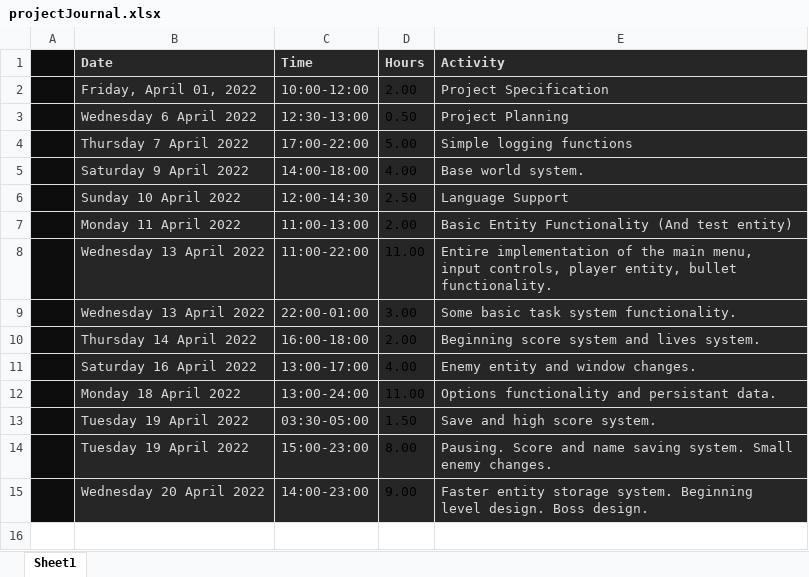
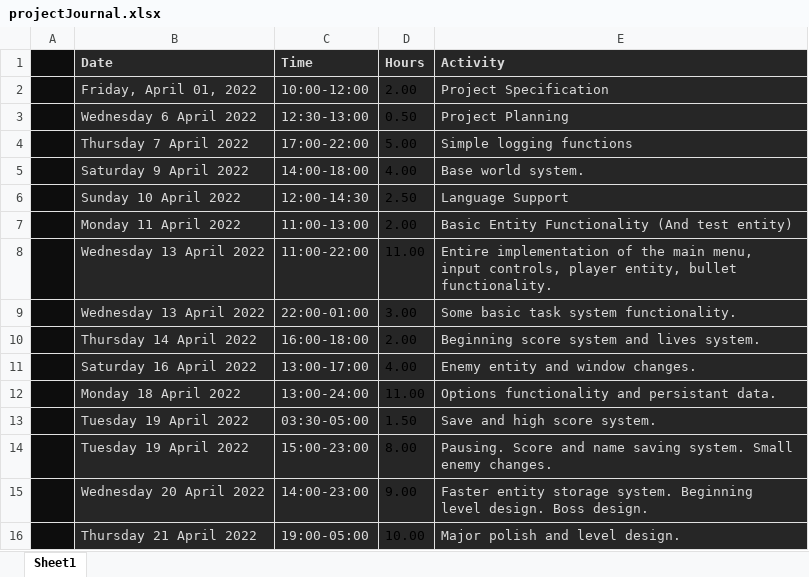
Before and after one commit to techy2001/psychic-memory, an Excel workbook: projectJournal.xlsx, sheet Sheet1, drawn as a sheet; values as stored, in another font and other column widths than the file's, no borders; conditional formats not drawn; the diff names each change by its address in the sheet, - before the commit and + after, or states it on an @@ line.

Commit message:
level ending

```diff
--- a/projectJournal.xlsx (sheet Sheet1)
+++ b/projectJournal.xlsx (sheet Sheet1)
+row 16:  | Thursday 21 April 2022 | 19:00-05:00 | 10.00 | Major polish and level design.
```
Also changed, not shown: 27 other files.
